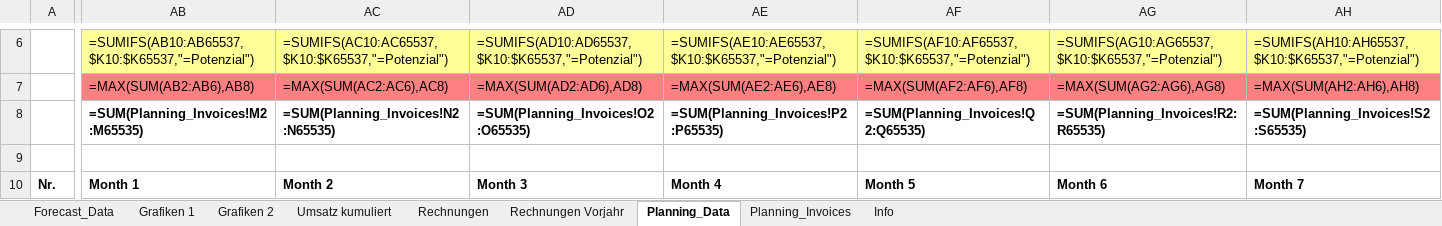
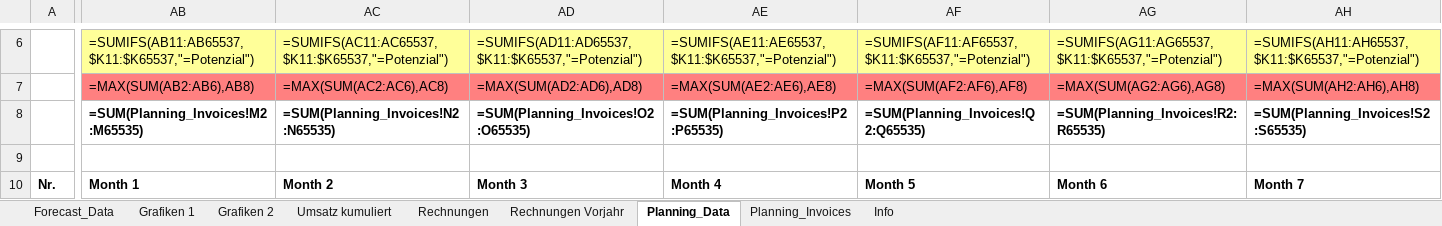
Before and after one commit to micromata/projectforge, an Excel workbook: projectforge-business/src/main/resources/officeTemplates/ForecastTemplate.xlsx, sheet Planning_Data, drawn as a sheet; only a part is shown, gaps mark what is left out; values as stored, in another font and other column widths than the file's, no borders; formulas are shown in place of their values; the diff covers the shown part only; the diff names each change by its address in the sheet, - before the commit and + after, or states it on an @@ line.

```diff
--- a/projectforge-business/src/main/resources/officeTemplates/ForecastTemplate.xlsx (sheet Planning_Data)
+++ b/projectforge-business/src/main/resources/officeTemplates/ForecastTemplate.xlsx (sheet Planning_Data)
-AB6: =SUMIFS(AB10:AB65537,$K10:$K65537,"=Potenzial")
+AB6: =SUMIFS(AB11:AB65537,$K11:$K65537,"=Potenzial")
-AC6: =SUMIFS(AC10:AC65537,$K10:$K65537,"=Potenzial")
+AC6: =SUMIFS(AC11:AC65537,$K11:$K65537,"=Potenzial")
-AD6: =SUMIFS(AD10:AD65537,$K10:$K65537,"=Potenzial")
+AD6: =SUMIFS(AD11:AD65537,$K11:$K65537,"=Potenzial")
-AE6: =SUMIFS(AE10:AE65537,$K10:$K65537,"=Potenzial")
+AE6: =SUMIFS(AE11:AE65537,$K11:$K65537,"=Potenzial")
-AF6: =SUMIFS(AF10:AF65537,$K10:$K65537,"=Potenzial")
+AF6: =SUMIFS(AF11:AF65537,$K11:$K65537,"=Potenzial")
-AG6: =SUMIFS(AG10:AG65537,$K10:$K65537,"=Potenzial")
+AG6: =SUMIFS(AG11:AG65537,$K11:$K65537,"=Potenzial")
-AH6: =SUMIFS(AH10:AH65537,$K10:$K65537,"=Potenzial")
+AH6: =SUMIFS(AH11:AH65537,$K11:$K65537,"=Potenzial")
```
Also changed, not shown: 53 edited cells elsewhere in this sheet, sheet Forecast_Data.
